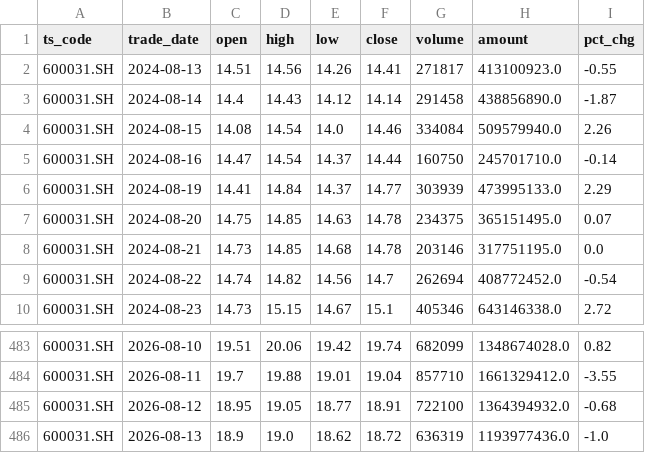
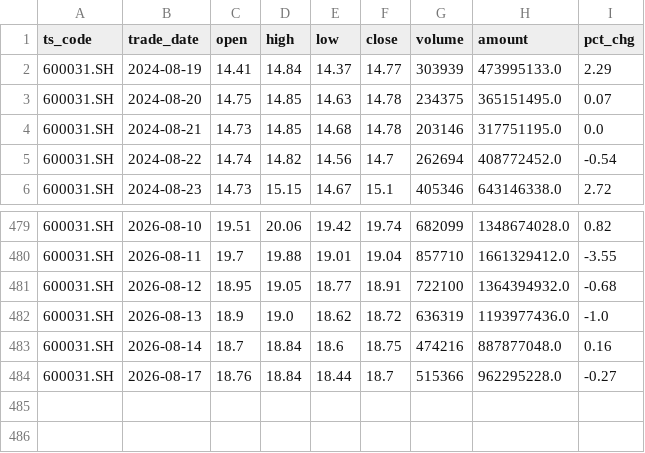
Before and after one commit to wangmx816/turtle-quant-strategy, a CSV file: data/600031_daily.csv, drawn as a sheet; only a part is shown, gaps mark what is left out.

```diff
--- a/data/600031_daily.csv
+++ b/data/600031_daily.csv
@@ -1,6 +1,2 @@
 ts_code,trade_date,open,high,low,close,volume,amount,pct_chg
-600031.SH,2024-08-13,14.51,14.56,14.26,14.41,271817,413100923.0,-0.55
-600031.SH,2024-08-14,14.4,14.43,14.12,14.14,291458,438856890.0,-1.87
-600031.SH,2024-08-15,14.08,14.54,14.0,14.46,334084,509579940.0,2.26
-600031.SH,2024-08-16,14.47,14.54,14.37,14.44,160750,245701710.0,-0.14
 600031.SH,2024-08-19,14.41,14.84,14.37,14.77,303939,473995133.0,2.29
@@ -486 +482,3 @@
 600031.SH,2026-08-13,18.9,19.0,18.62,18.72,636319,1193977436.0,-1.0
+600031.SH,2026-08-14,18.7,18.84,18.6,18.75,474216,887877048.0,0.16
+600031.SH,2026-08-17,18.76,18.84,18.44,18.7,515366,962295228.0,-0.27
```
Also changed, not shown: data/002202_daily.csv, output/comparison.csv, 7 other files.
